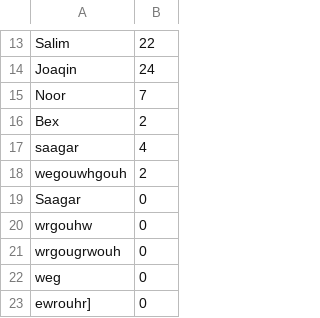
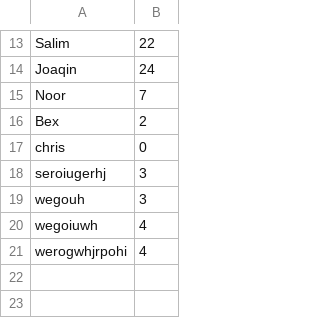
Before and after one commit to saagarshah99/OOP-Quiz, a CSV file: OOP-Text-Game/scoreboard.csv, drawn as a sheet; only a part is shown, gaps mark what is left out.

```diff
--- a/OOP-Text-Game/scoreboard.csv
+++ b/OOP-Text-Game/scoreboard.csv
@@ -16,8 +16,6 @@ Noor, 7
 Bex, 2
-saagar, 4
-wegouwhgouh, 2
-Saagar, 0
-wrgouhw, 0
-wrgougrwouh, 0
-weg, 0
-ewrouhr], 0
+chris, 0
+seroiugerhj, 3
+wegouh, 3
+wegoiuwh, 4
+werogwhjrpohi, 4
```
Also changed, not shown: 13 other files.
